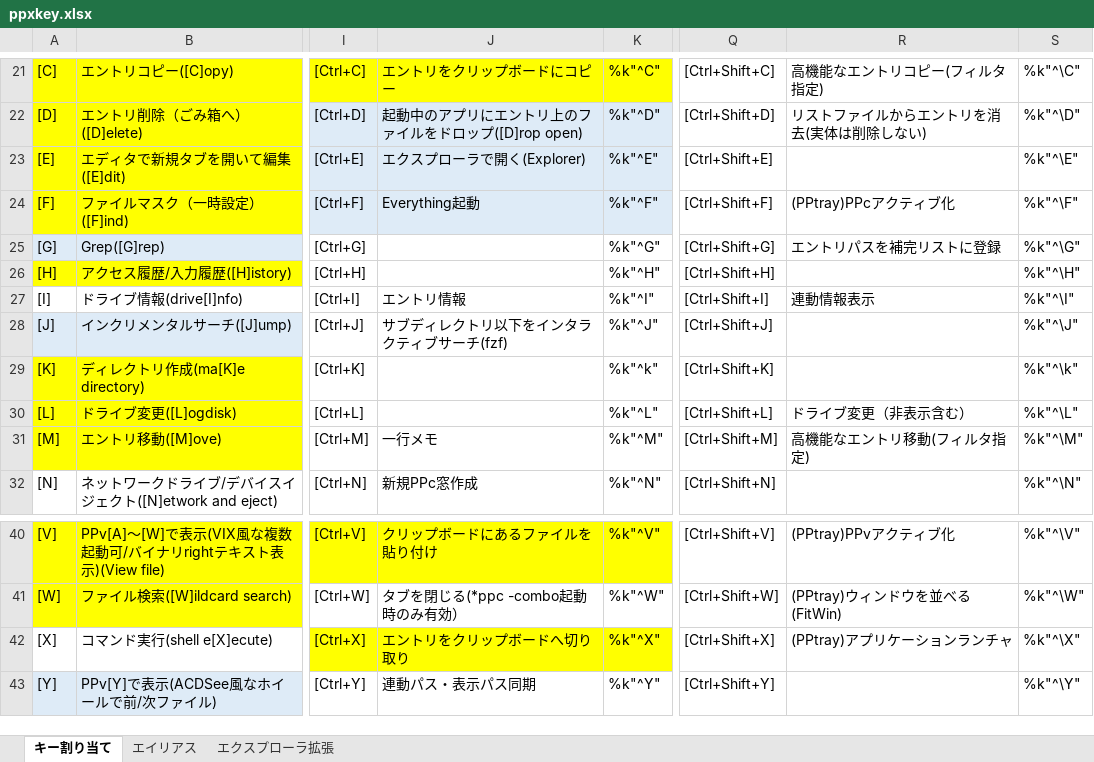
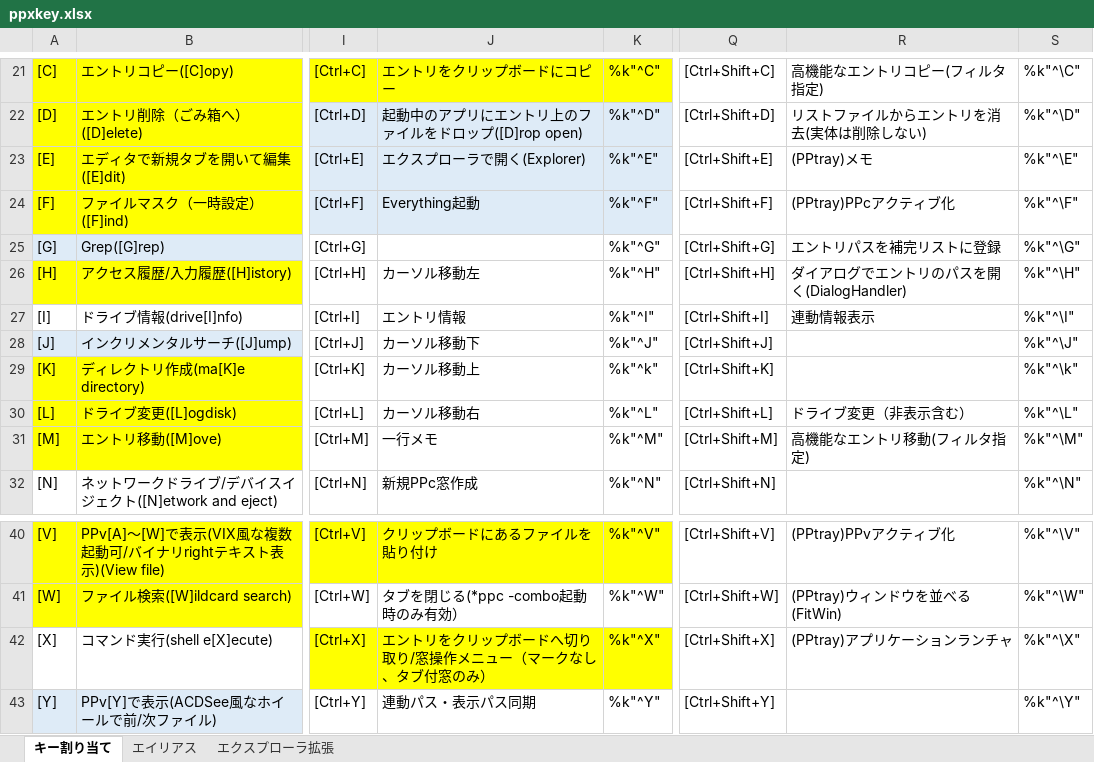
Before and after one commit to ppxbpfiles/Paper-Plane-xUI-customize-example, an Excel workbook: key検討用/ppxkey.xlsx, sheet キー割り当て, drawn as a sheet; only a part is shown, gaps mark what is left out; values as stored, in another font and other column widths than the file's, no borders; the diff names each change by its address in the sheet, - before the commit and + after, or states it on an @@ line.

```diff
--- a/key検討用/ppxkey.xlsx (sheet キー割り当て)
+++ b/key検討用/ppxkey.xlsx (sheet キー割り当て)
-R23: (empty)
+R23: (PPtray)メモ
-J26: (empty)
+J26: カーソル移動左
-R26: (empty)
+R26: ダイアログでエントリのパスを開く(DialogHandler)
-J28: サブディレクトリ以下をインタラクティブサーチ(fzf)
+J28: カーソル移動下
-J29: (empty)
+J29: カーソル移動上
-J30: (empty)
+J30: カーソル移動右
-J42: エントリをクリップボードへ切り取り
+J42: エントリをクリップボードへ切り取り/窓操作メニュー（マークなし、タブ付窓のみ）
```
Also changed, not shown: 5 other files.
